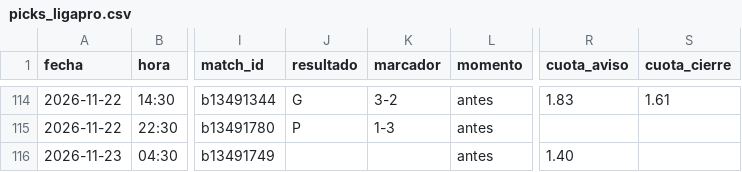
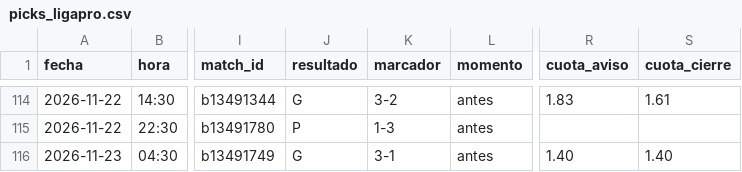
Before and after one commit to manuvaldespartera3-netizen/tt-avisador, a CSV file: picks_ligapro.csv, drawn as a sheet; only a part is shown, gaps mark what is left out; the diff names each change by its address in the sheet, - before the commit and + after, or states it on an @@ line.

Commit message:
Liga Pro picks

```diff
--- a/picks_ligapro.csv
+++ b/picks_ligapro.csv
-J116 (resultado): (empty)
+J116 (resultado): G
-K116 (marcador): (empty)
+K116 (marcador): 3-1
-S116 (cuota_cierre): (empty)
+S116 (cuota_cierre): 1.40
```
